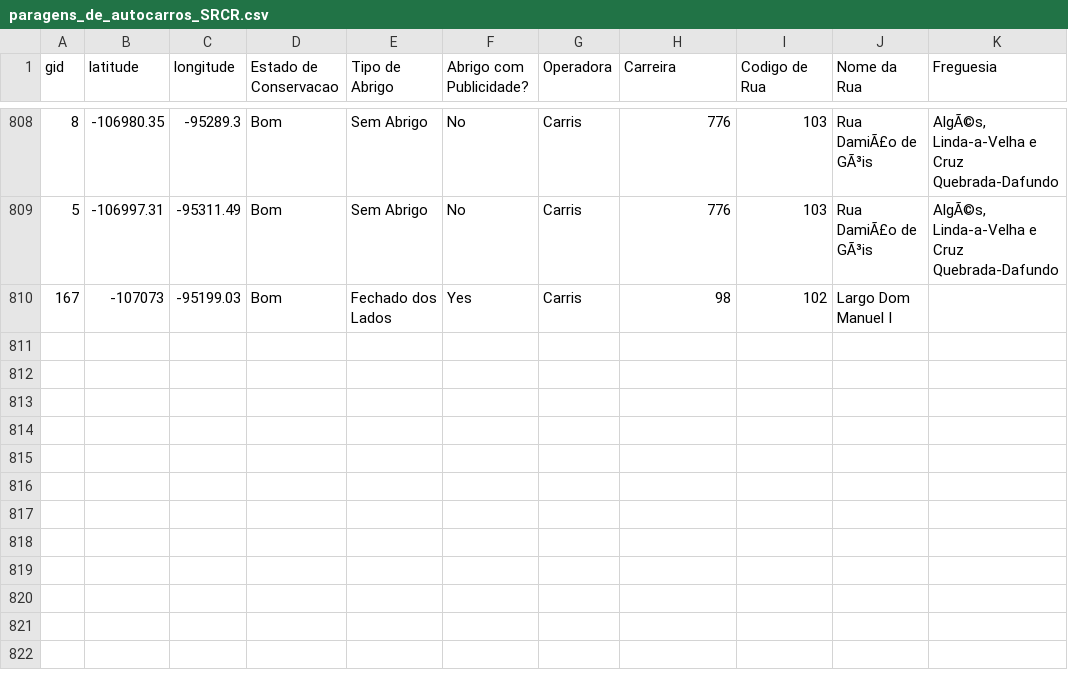
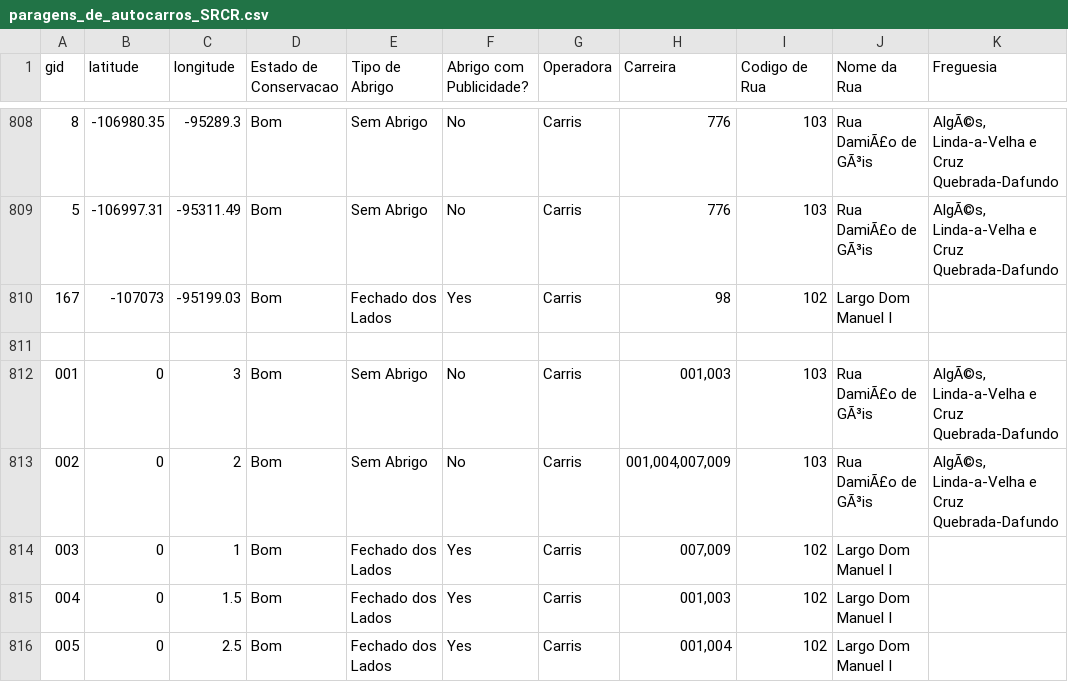
Before and after one commit to TheCanT/SRCR_Assignement, a CSV file: data/paragens_de_autocarros_SRCR.csv, drawn as a sheet; only a part is shown, gaps mark what is left out.

Commit message:
carreira_em_comum & adjacente a ir para o mais proximos com alguma carreira em comum.

```diff
--- a/data/paragens_de_autocarros_SRCR.csv
+++ b/data/paragens_de_autocarros_SRCR.csv
@@ -810 +810,7 @@ gid,latitude,longitude,Estado de Conservacao,Tipo de Abrigo,Abrigo com Publicida
 167,-107073,-95199.03,Bom,Fechado dos Lados,Yes,Carris,98,102,Largo Dom Manuel I,
+
+001,0,3,Bom,Sem Abrigo,No,Carris,"001,003",103,Rua DamiÃ£o de GÃ³is,"AlgÃ©s, Linda-a-Velha e Cruz Quebrada-Dafundo"
+002,0,2,Bom,Sem Abrigo,No,Carris,"001,004,007,009",103,Rua DamiÃ£o de GÃ³is,"AlgÃ©s, Linda-a-Velha e Cruz Quebrada-Dafundo"
+003,0,1,Bom,Fechado dos Lados,Yes,Carris,"007,009",102,Largo Dom Manuel I,
+004,0,1.5,Bom,Fechado dos Lados,Yes,Carris,"001,003",102,Largo Dom Manuel I,
+005,0,2.5,Bom,Fechado dos Lados,Yes,Carris,"001,004",102,Largo Dom Manuel I,
```
Also changed, not shown: 1 other file.
